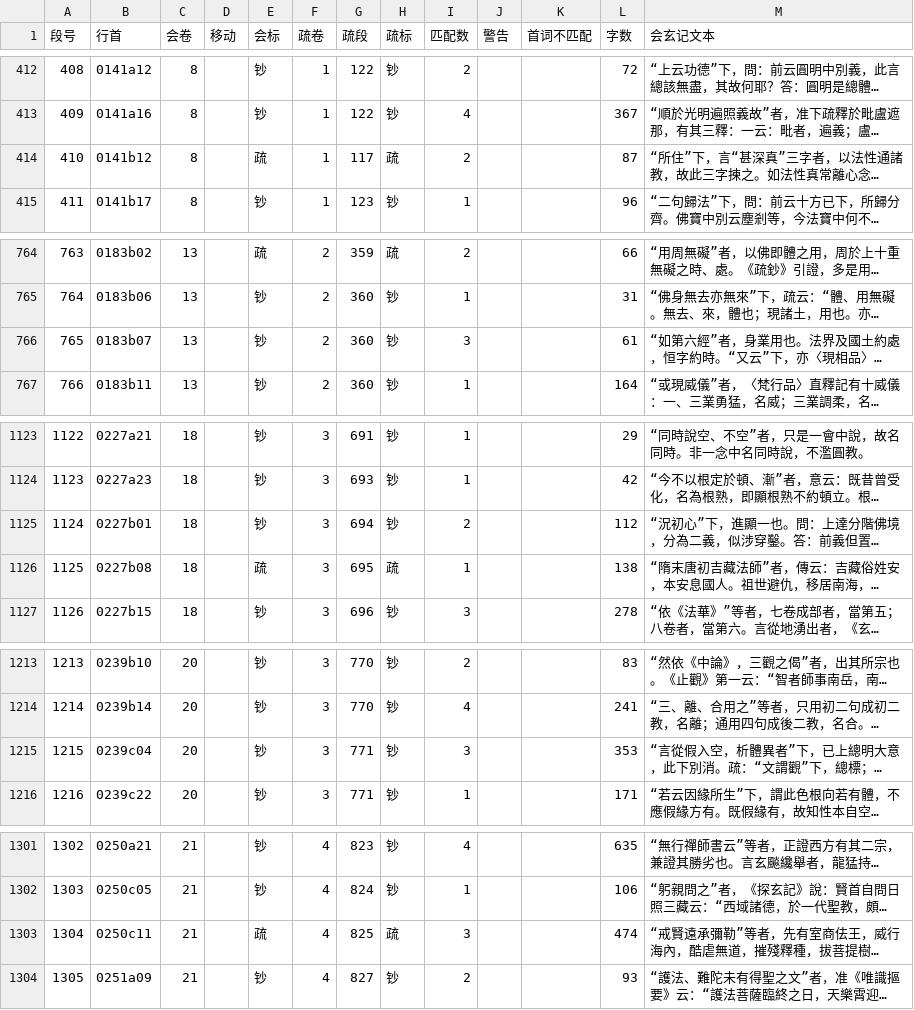
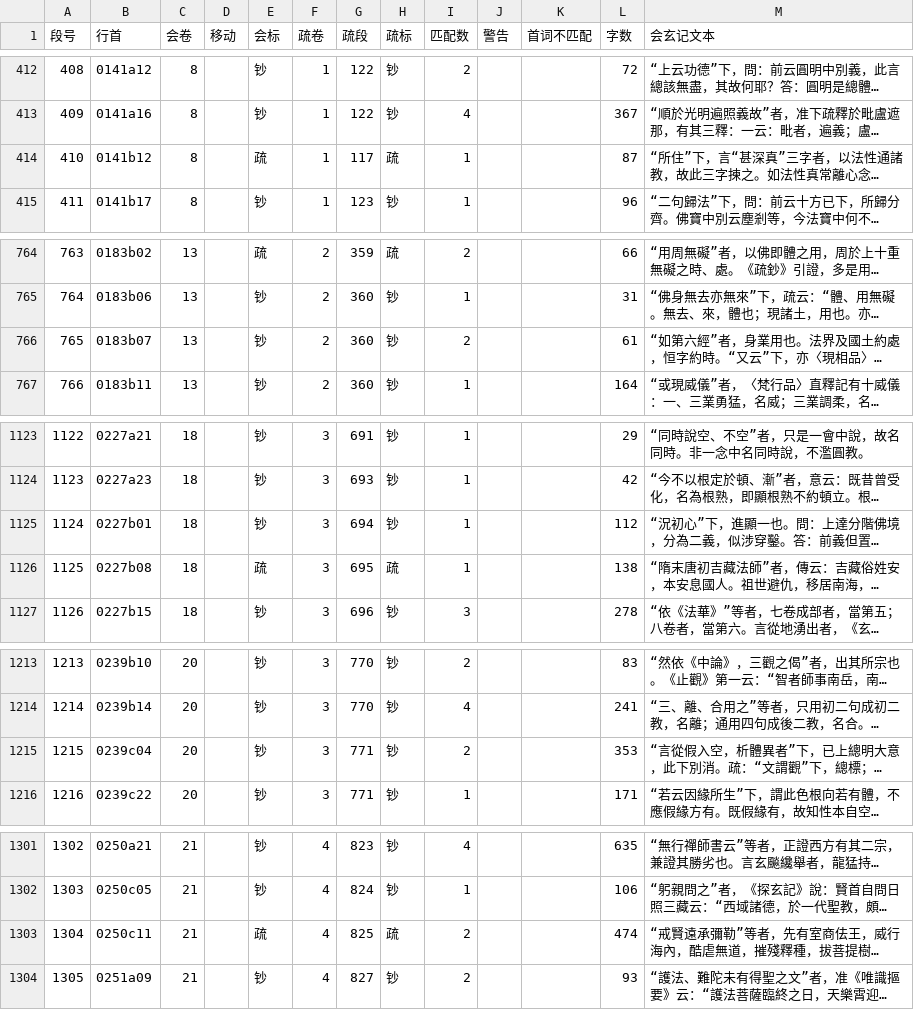
Before and after one commit to rhcad/hysc, a CSV file: pu-used.csv, drawn as a sheet; only a part is shown, gaps mark what is left out; long unchanged cells end in …; the diff covers the shown part only; the diff names each change by its address in the sheet, - before the commit and + after, or states it on an @@ line.

```diff
--- a/pu-used.csv
+++ b/pu-used.csv
-I414 (匹配数): 2
+I414 (匹配数): 1
-I766 (匹配数): 3
+I766 (匹配数): 2
-I1125 (匹配数): 2
+I1125 (匹配数): 1
-I1215 (匹配数): 3
+I1215 (匹配数): 2
-I1303 (匹配数): 3
+I1303 (匹配数): 2
```
Also changed, not shown: 1 edited cell elsewhere in this file, 6 other files.
